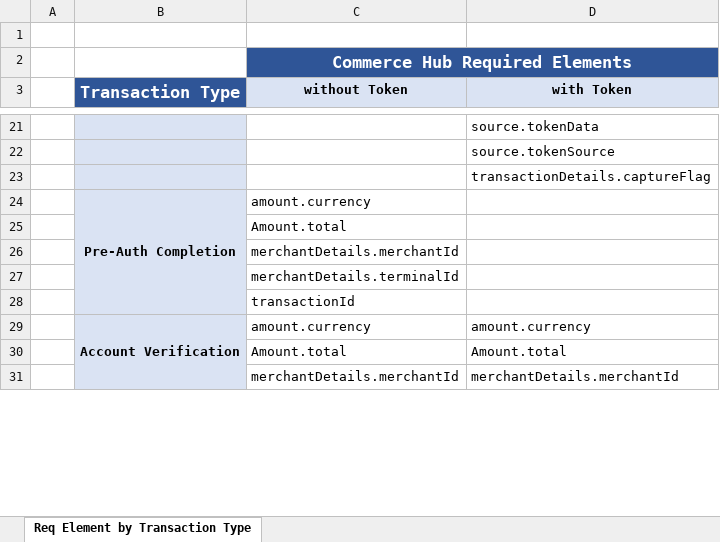
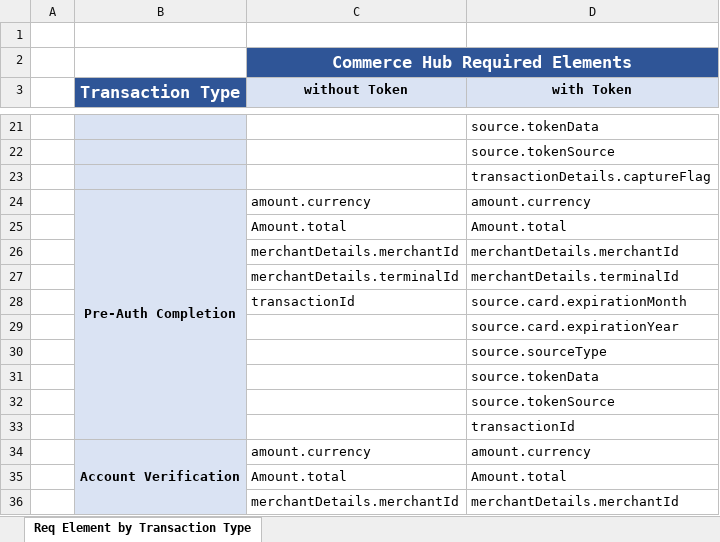
Before and after one commit to Fiserv/Commerce-Hub, an Excel workbook: docs/Resources/Guides/Payeezy/Commerce_Hub_Required_API_Elements.xlsx, sheet Req Element by Transaction Type, drawn as a sheet; only a part is shown, gaps mark what is left out; values as stored, in another font and other column widths than the file's, no borders; the diff names each change by its address in the sheet, - before the commit and + after, or states it on an @@ line.

Commit message:
Add files via upload

```diff
--- a/docs/Resources/Guides/Payeezy/Commerce_Hub_Required_API_Elements.xlsx (sheet Req Element by Transaction Type)
+++ b/docs/Resources/Guides/Payeezy/Commerce_Hub_Required_API_Elements.xlsx (sheet Req Element by Transaction Type)
-D24 (with Token): (empty)
+D24 (with Token): amount.currency
-D25 (with Token): (empty)
+D25 (with Token): Amount.total
-D26 (with Token): (empty)
+D26 (with Token): merchantDetails.merchantId
-D27 (with Token): (empty)
+D27 (with Token): merchantDetails.terminalId
-D28 (with Token): (empty)
+D28 (with Token): source.card.expirationMonth
+row 29:  |  |  | source.card.expirationYear
+row 30:  |  |  | source.sourceType
+row 31:  |  |  | source.tokenData
+row 32:  |  |  | source.tokenSource
+row 33:  |  |  | transactionId
```
